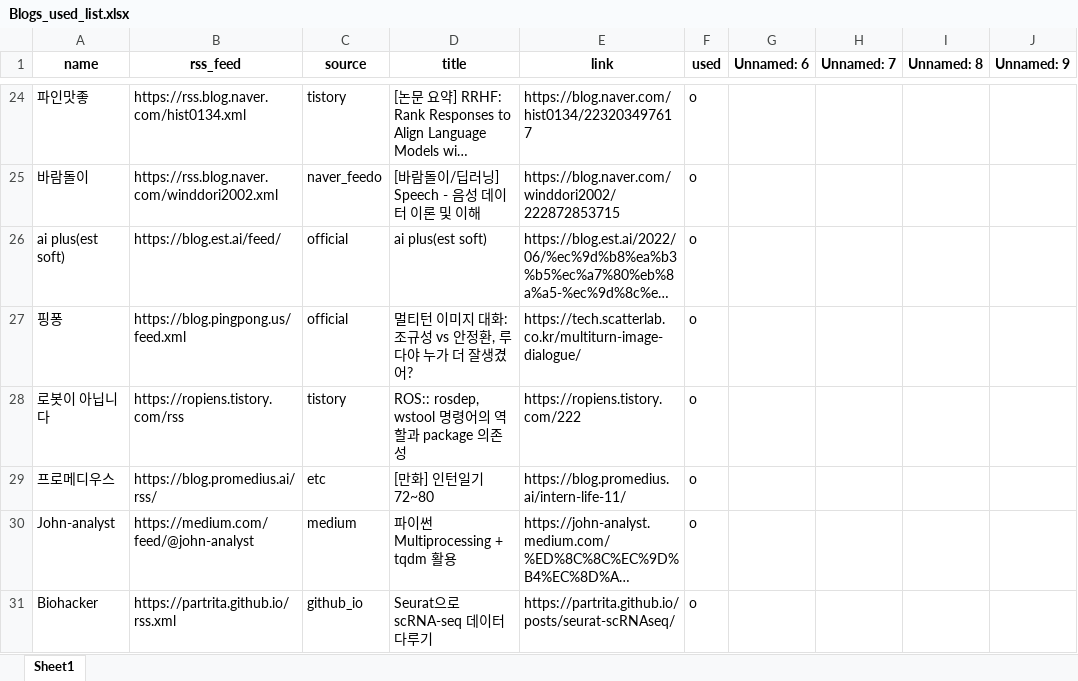
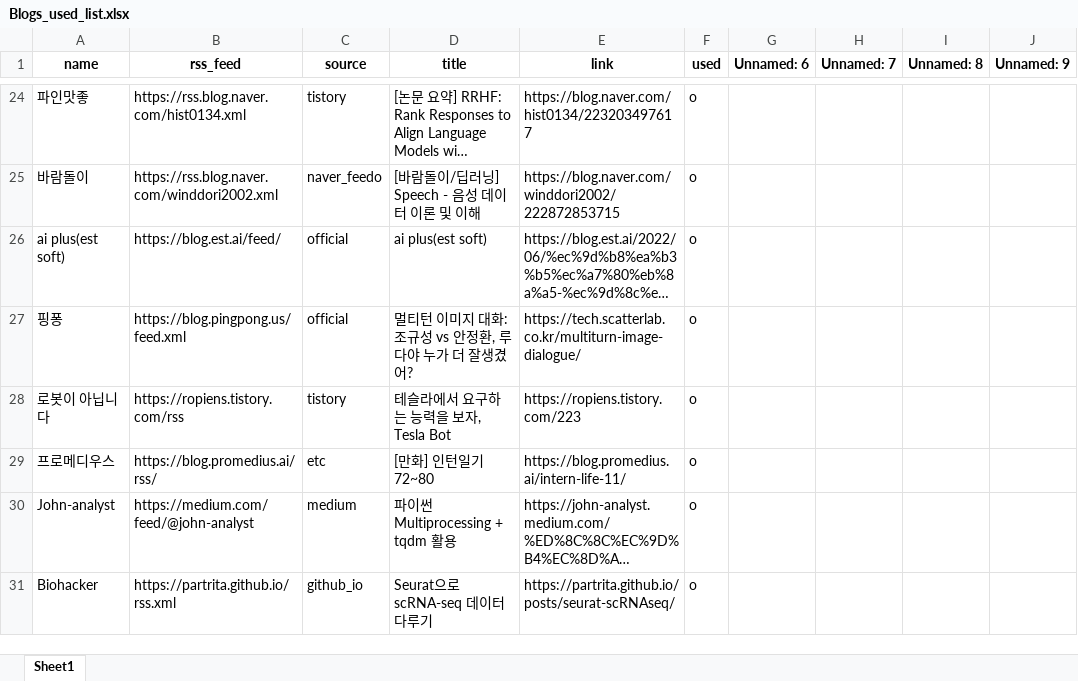
Before and after one commit to ainsuotain/today-mlblog-bot, an Excel workbook: Blogs_used_list.xlsx, sheet Sheet1, drawn as a sheet; only a part is shown, gaps mark what is left out; long unchanged cells end in …; values as stored, in another font and other column widths than the file's, no borders; the diff names each change by its address in the sheet, - before the commit and + after, or states it on an @@ line.

Commit message:
Auto - Update data with bot!

```diff
--- a/Blogs_used_list.xlsx (sheet Sheet1)
+++ b/Blogs_used_list.xlsx (sheet Sheet1)
-D28 (title): ROS:: rosdep, wstool 명령어의 역할과 package 의존성
+D28 (title): 테슬라에서 요구하는 능력을 보자, Tesla Bot
-E28 (link): https://ropiens.tistory.com/222
+E28 (link): https://ropiens.tistory.com/223
```
Also changed, not shown: 1 other file.
